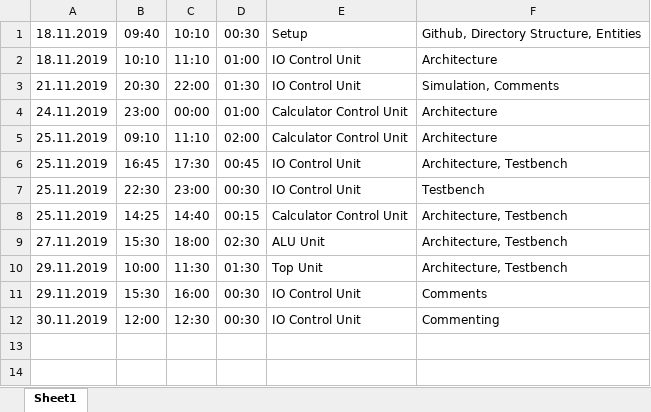
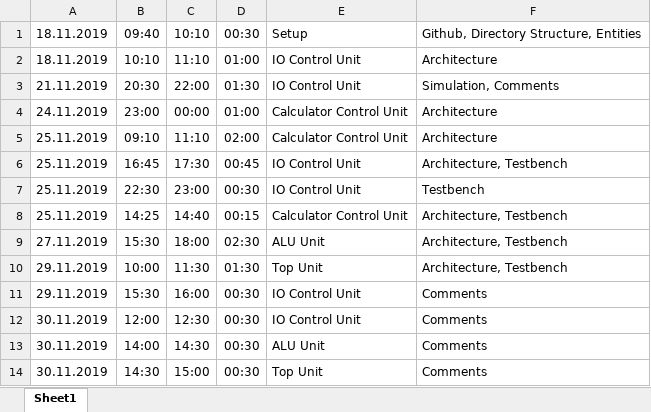
Before and after one commit to Scheams/vhdl-calculator, an Excel workbook: doc/Time Records.xlsx, sheet Sheet1, drawn as a sheet; values as stored, in another font and other column widths than the file's, no borders; the diff names each change by its address in the sheet, - before the commit and + after, or states it on an @@ line.

Commit message:
Add comments

```diff
--- a/doc/Time Records.xlsx (sheet Sheet1)
+++ b/doc/Time Records.xlsx (sheet Sheet1)
-F12: Commenting
+F12: Comments
+row 13: 30.11.2019 | 14:00 | 14:30 | 00:30 | ALU Unit | Comments
+row 14: 30.11.2019 | 14:30 | 15:00 | 00:30 | Top Unit | Comments
```
Also changed, not shown: 4 other files.
